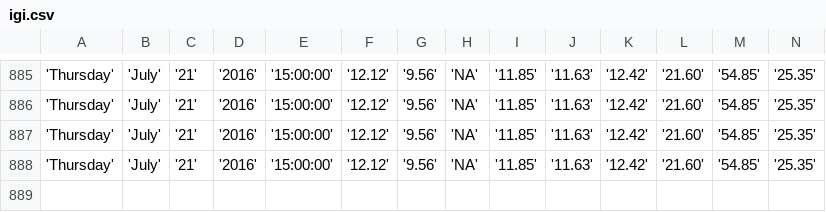
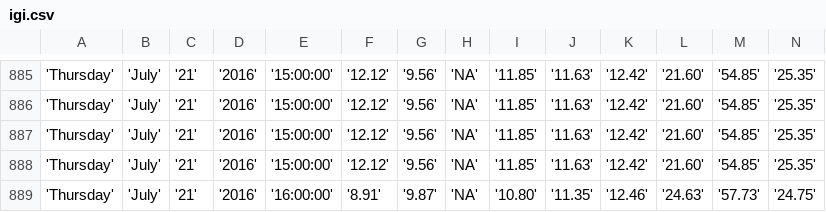
Before and after one commit to bibekpoddar/sdpcbdata, a CSV file: igi.csv, drawn as a sheet; only a part is shown, gaps mark what is left out; rows hold the shown columns only; the diff names each change by its address in the sheet, - before the commit and + after, or states it on an @@ line.

Commit message:
Updated data

```diff
--- a/igi.csv
+++ b/igi.csv
+row 889: 'Thursday' | 'July' | '21' | '2016' | '16:00:00' | '8.91' | '9.87' | 'NA' | '10.80' | '11.35' | '12.46' | '24.63' | '57.73' | '24.75'
```
Also changed, not shown: av.csv, cl.csv, 3 other files.
